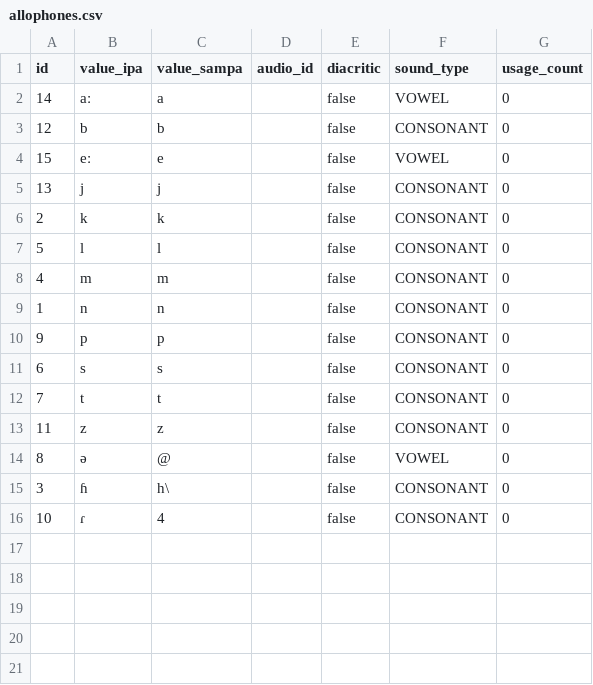
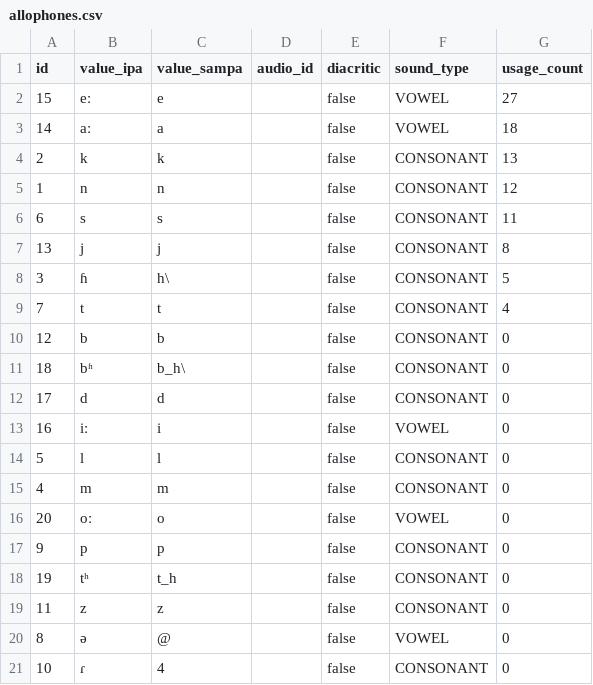
Before and after one commit to elimu-ai/webapp, a CSV file: src/main/resources/db/content_TEST/hin/allophones.csv, drawn as a sheet.

```diff
--- a/src/main/resources/db/content_TEST/hin/allophones.csv
+++ b/src/main/resources/db/content_TEST/hin/allophones.csv
@@ -1,16 +1,21 @@
 id,value_ipa,value_sampa,audio_id,diacritic,sound_type,usage_count
-14,aː,a,,false,VOWEL,0
+15,eː,e,,false,VOWEL,27
+14,aː,a,,false,VOWEL,18
+2,k,k,,false,CONSONANT,13
+1,n,n,,false,CONSONANT,12
+6,s,s,,false,CONSONANT,11
+13,j,j,,false,CONSONANT,8
+3,ɦ,h\,,false,CONSONANT,5
+7,t,t,,false,CONSONANT,4
 12,b,b,,false,CONSONANT,0
-15,eː,e,,false,VOWEL,0
-13,j,j,,false,CONSONANT,0
-2,k,k,,false,CONSONANT,0
+18,bʱ,b_h\,,false,CONSONANT,0
+17,d,d,,false,CONSONANT,0
+16,iː,i,,false,VOWEL,0
 5,l,l,,false,CONSONANT,0
 4,m,m,,false,CONSONANT,0
-1,n,n,,false,CONSONANT,0
+20,oː,o,,false,VOWEL,0
 9,p,p,,false,CONSONANT,0
-6,s,s,,false,CONSONANT,0
-7,t,t,,false,CONSONANT,0
+19,tʰ,t_h,,false,CONSONANT,0
 11,z,z,,false,CONSONANT,0
 8,ə,@,,false,VOWEL,0
-3,ɦ,h\,,false,CONSONANT,0
 10,ɾ,4,,false,CONSONANT,0
```
Also changed, not shown: src/main/resources/db/content_TEST/hin/letters.csv, src/main/resources/db/content_TEST/hin/words.csv, 2 other files.
